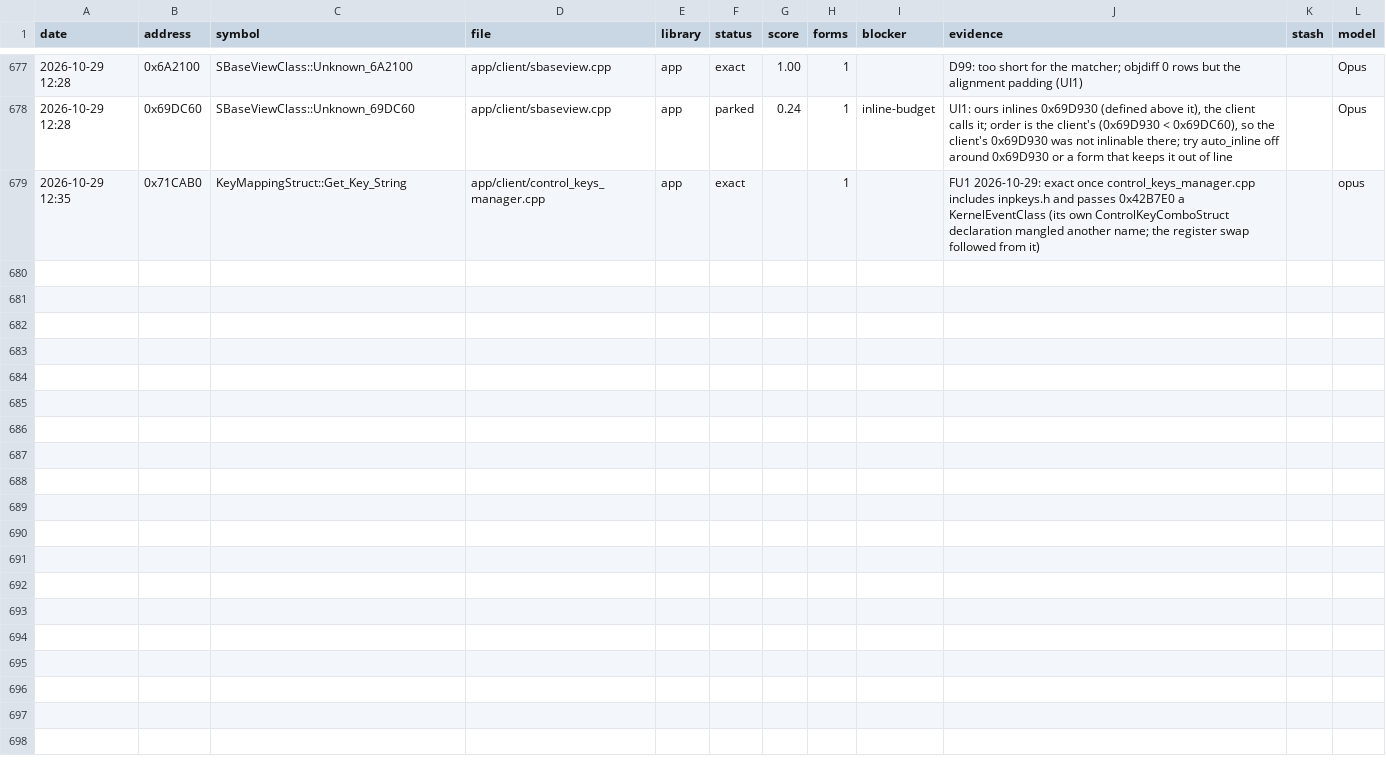
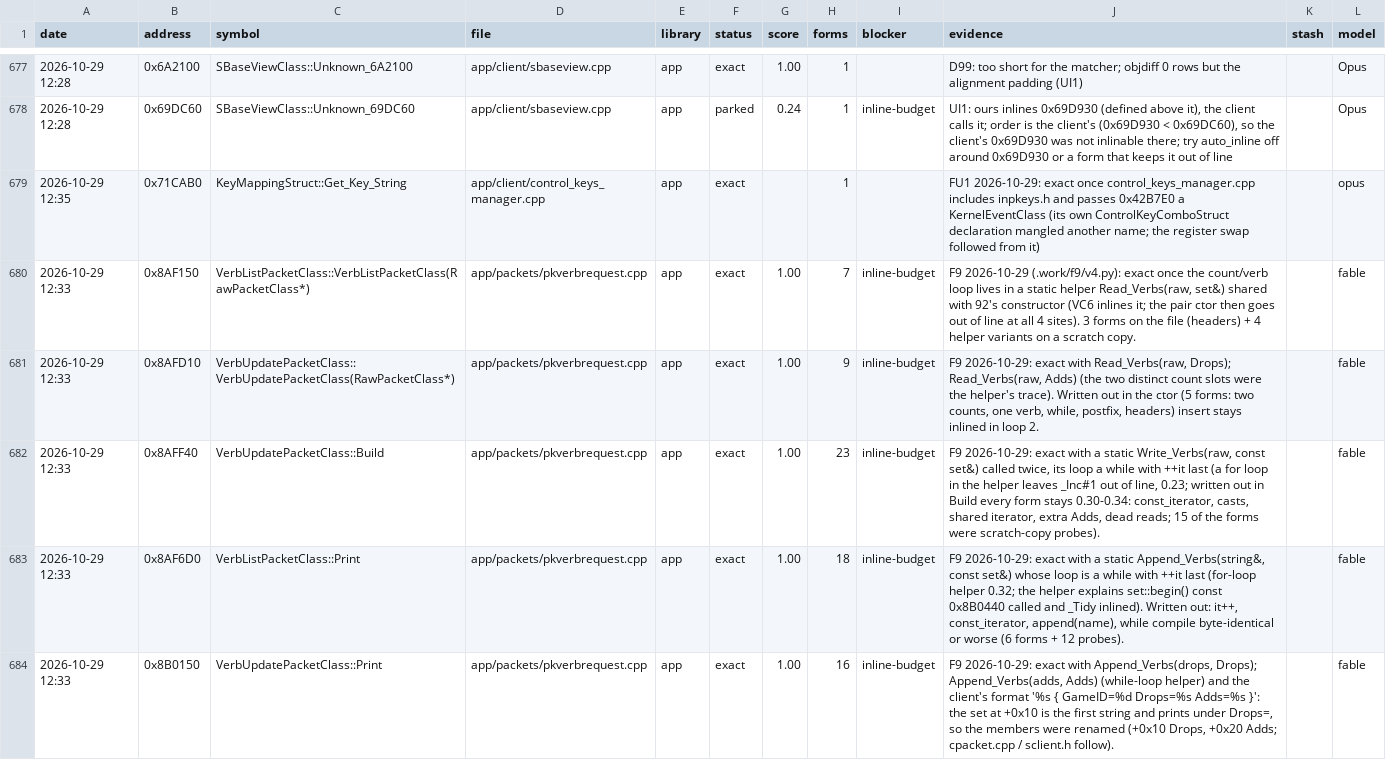
Before and after one commit to Open-EnB/EnB, a CSV file: docs/data/attempts.csv, drawn as a sheet; only a part is shown, gaps mark what is left out; the diff names each change by its address in the sheet, - before the commit and + after, or states it on an @@ line.

```diff
--- a/docs/data/attempts.csv
+++ b/docs/data/attempts.csv
+row 680: 2026-10-29 12:33 | 0x8AF150 | VerbListPacketClass::VerbListPacketClass(RawPacketClass*) | app/packets/pkverbrequest.cpp | app | exact | 1.00 | 7 | inline-budget | F9 2026-10-29 (.work/f9/v4.py): exact once the count/verb loop lives in a static helper Read_Verbs(raw, set&) shared with 92's constructor (VC6 inlines it; the pair ctor then goes out of line at all 4 sites). 3 forms on the file (headers) + 4 helper variants on a scratch copy. |  | fable
+row 681: 2026-10-29 12:33 | 0x8AFD10 | VerbUpdatePacketClass::VerbUpdatePacketClass(RawPacketClass*) | app/packets/pkverbrequest.cpp | app | exact | 1.00 | 9 | inline-budget | F9 2026-10-29: exact with Read_Verbs(raw, Drops); Read_Verbs(raw, Adds) (the two distinct count slots were the helper's trace). Written out in the ctor (5 forms: two counts, one verb, while, postfix, headers) insert stays inlined in loop 2. |  | fable
+row 682: 2026-10-29 12:33 | 0x8AFF40 | VerbUpdatePacketClass::Build | app/packets/pkverbrequest.cpp | app | exact | 1.00 | 23 | inline-budget | F9 2026-10-29: exact with a static Write_Verbs(raw, const set&) called twice, its loop a while with ++it last (a for loop in the helper leaves _Inc#1 out of line, 0.23; written out in Build every form stays 0.30-0.34: const_iterator, casts, shared iterator, extra Adds, dead reads; 15 of the forms were scratch-copy probes). |  | fable
+row 683: 2026-10-29 12:33 | 0x8AF6D0 | VerbListPacketClass::Print | app/packets/pkverbrequest.cpp | app | exact | 1.00 | 18 | inline-budget | F9 2026-10-29: exact with a static Append_Verbs(string&, const set&) whose loop is a while with ++it last (for-loop helper 0.32; the helper explains set::begin() const 0x8B0440 called and _Tidy inlined). Written out: it++, const_iterator, append(name), while compile byte-identical or worse (6 forms + 12 probes). |  | fable
+row 684: 2026-10-29 12:33 | 0x8B0150 | VerbUpdatePacketClass::Print | app/packets/pkverbrequest.cpp | app | exact | 1.00 | 16 | inline-budget | F9 2026-10-29: exact with Append_Verbs(drops, Drops); Append_Verbs(adds, Adds) (while-loop helper) and the client's format '%s { GameID=%d Drops=%s Adds=%s }': the set at +0x10 is the first string and prints under Drops=, so the members were renamed (+0x10 Drops, +0x20 Adds; cpacket.cpp / sclient.h follow). |  | fable
```
Also changed, not shown: 8 other files.
